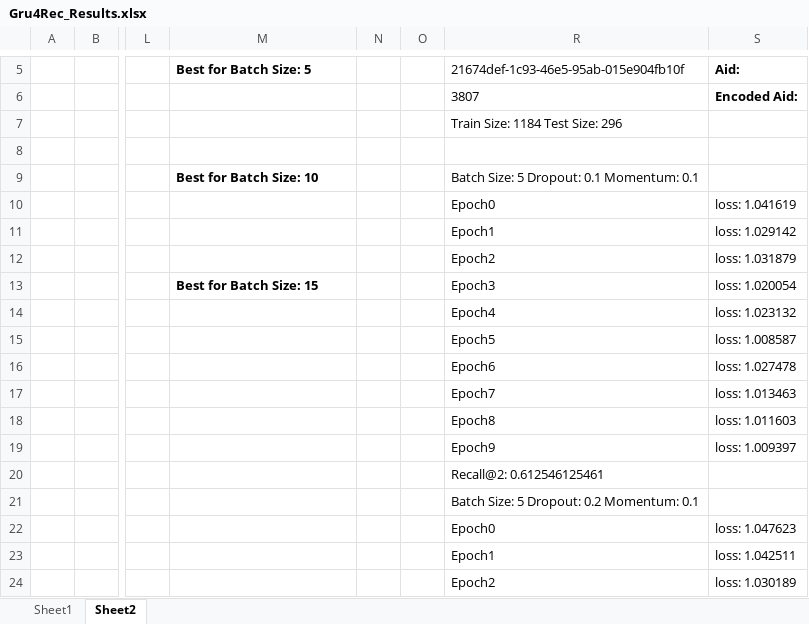
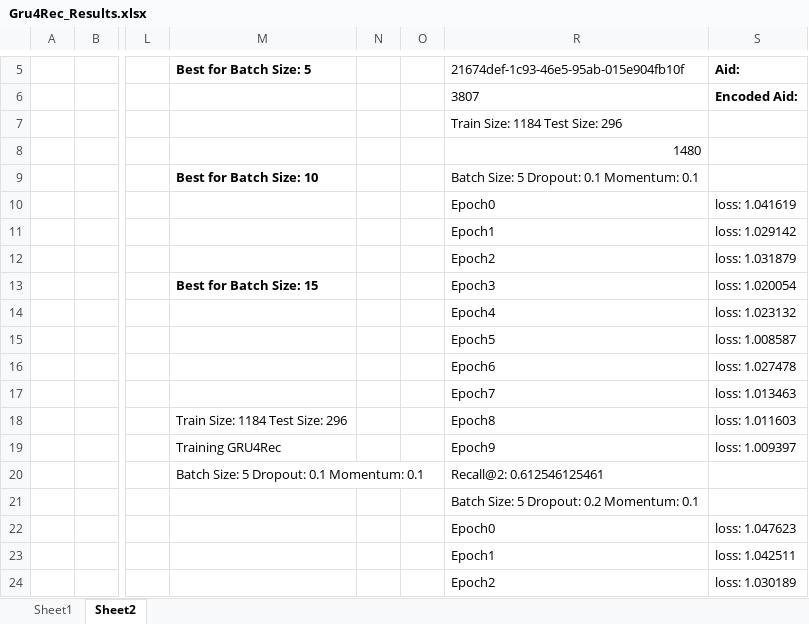
Before and after one commit to royee17/DS_Workshop, an Excel workbook: Gru4Rec_Results.xlsx, sheet Sheet2, drawn as a sheet; only a part is shown, gaps mark what is left out; values as stored, in another font and other column widths than the file's, no borders; the diff covers the shown part only; the diff names each change by its address in the sheet, - before the commit and + after, or states it on an @@ line.

```diff
--- a/Gru4Rec_Results.xlsx (sheet Sheet2)
+++ b/Gru4Rec_Results.xlsx (sheet Sheet2)
-R8: (empty)
+R8: 1480
-M18 (Best for Batch Size: 5): (empty)
+M18 (Best for Batch Size: 5): Train Size: 1184 Test Size: 296
-M19 (Best for Batch Size: 5): (empty)
+M19 (Best for Batch Size: 5): Training GRU4Rec
-M20 (Best for Batch Size: 5): (empty)
+M20 (Best for Batch Size: 5): Batch Size: 5 Dropout: 0.1 Momentum: 0.1
```
Also changed, not shown: other rows of this sheet, 4 other files.
